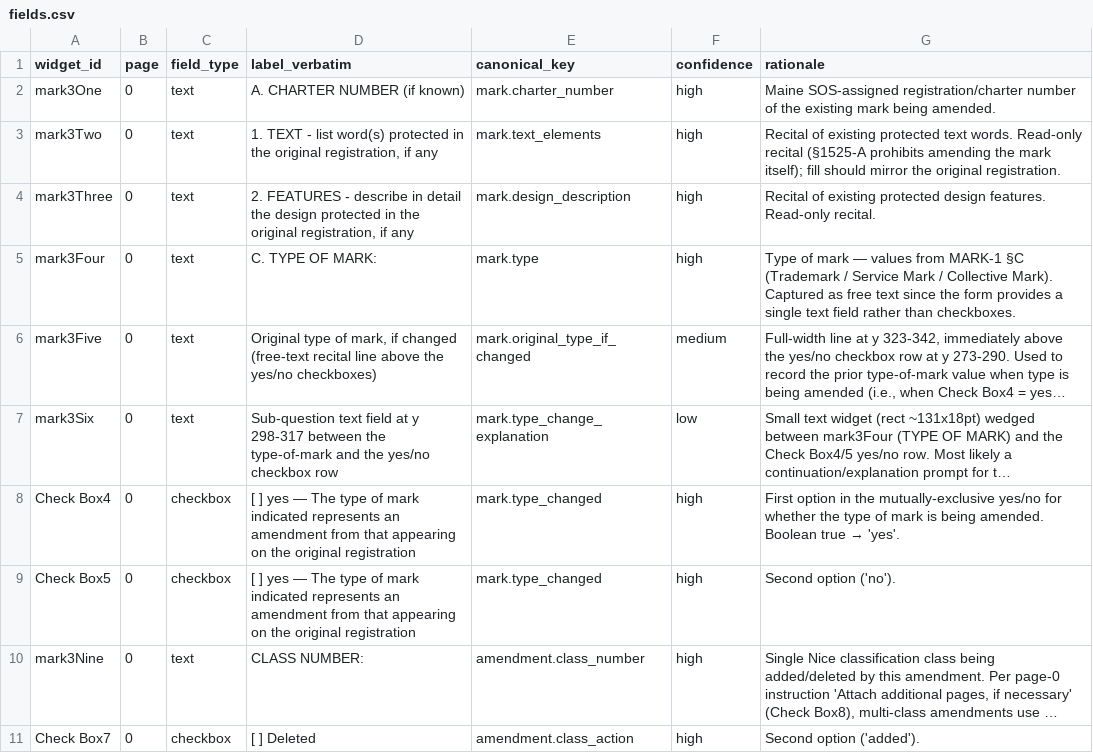
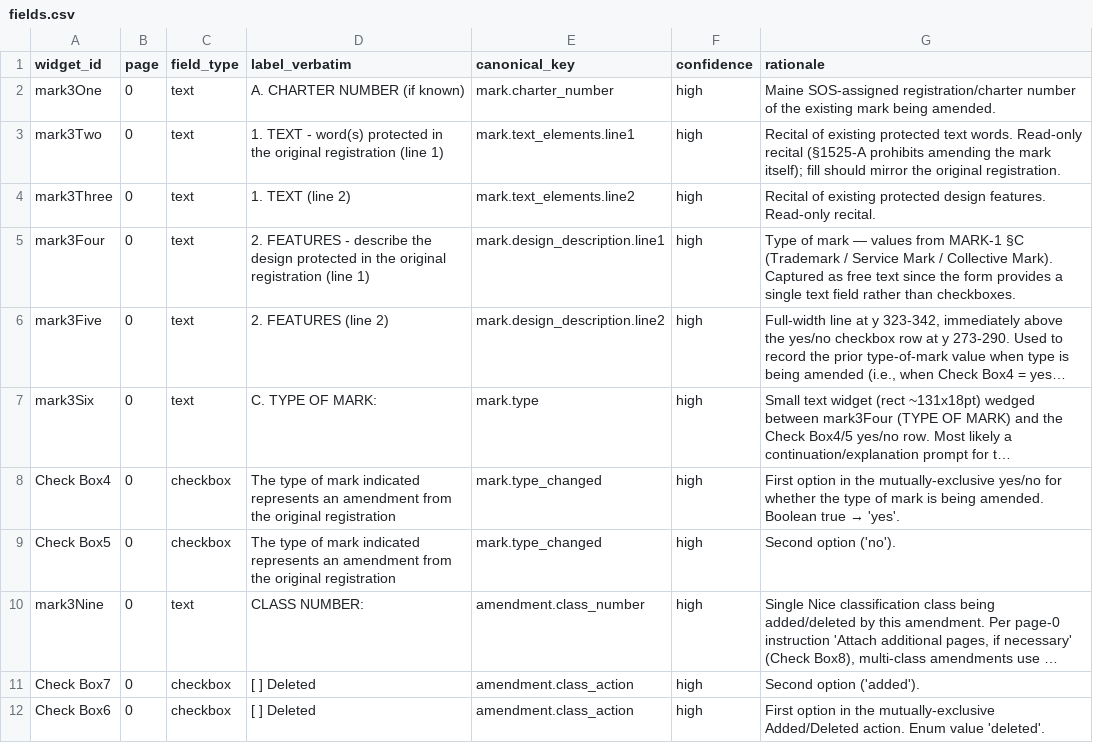
Before and after one commit to bedardandy/maine-corporation-forms, a CSV file: forms/MARK_mark3/fields.csv, drawn as a sheet; only a part is shown; the shorter side is filled out with more unchanged rows; long unchanged cells end in …; the diff names each change by its address in the sheet, - before the commit and + after, or states it on an @@ line.

```diff
--- a/forms/MARK_mark3/fields.csv
+++ b/forms/MARK_mark3/fields.csv
-D3 (label_verbatim): …TEXT - list word(s) protected in the original registration, if any
+D3 (label_verbatim): …TEXT - word(s) protected in the original registration (line 1)
-E3 (canonical_key): mark.text_elements
+E3 (canonical_key): mark.text_elements.line1
-D4 (label_verbatim): 2. FEATURES - describe in detail the design protected in the original registration, if any
+D4 (label_verbatim): 1. TEXT (line 2)
-E4 (canonical_key): mark.design_description
+E4 (canonical_key): mark.text_elements.line2
-D5 (label_verbatim): C. TYPE OF MARK:
+D5 (label_verbatim): 2. FEATURES - describe the design protected in the original registration (line 1)
-E5 (canonical_key): mark.type
+E5 (canonical_key): mark.design_description.line1
-D6 (label_verbatim): Original type of mark, if changed (free-text recital line above the yes/no checkboxes)
+D6 (label_verbatim): 2. FEATURES (line 2)
-E6 (canonical_key): mark.original_type_if_changed
+E6 (canonical_key): mark.design_description.line2
-F6 (confidence): medium
+F6 (confidence): high
-D7 (label_verbatim): Sub-question text field at y 298-317 between the type-of-mark and the yes/no checkbox row
+D7 (label_verbatim): C. TYPE OF MARK:
-E7 (canonical_key): mark.type_change_explanation
+E7 (canonical_key): mark.type
-F7 (confidence): low
+F7 (confidence): high
-D8:D9 (label_verbatim): [ ] yes — The type of mark indicated represents an amendment from that appearing on the original…
+D8:D9 (label_verbatim): The type of mark indicated represents an amendment from the original…
```
Also changed, not shown: forms/NP_MNP-6/fields.csv, forms/NP_MNPCA-10E/fields.csv, 5 other files.
